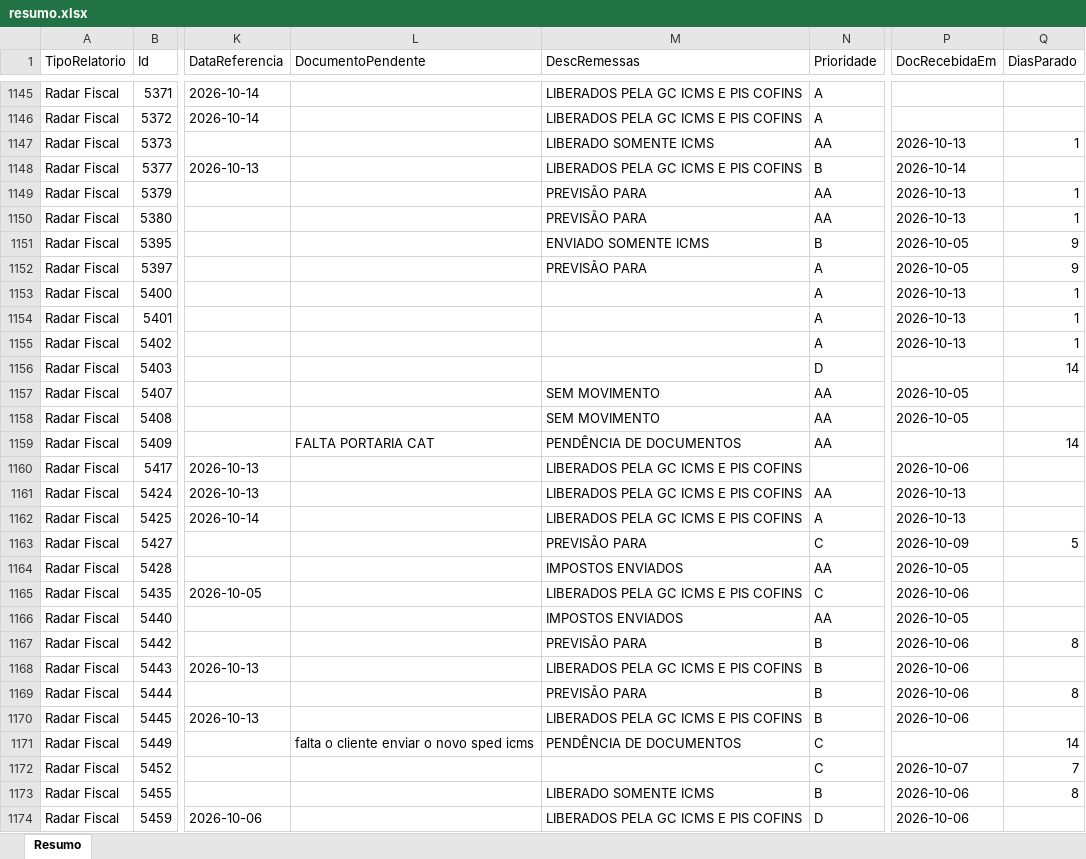
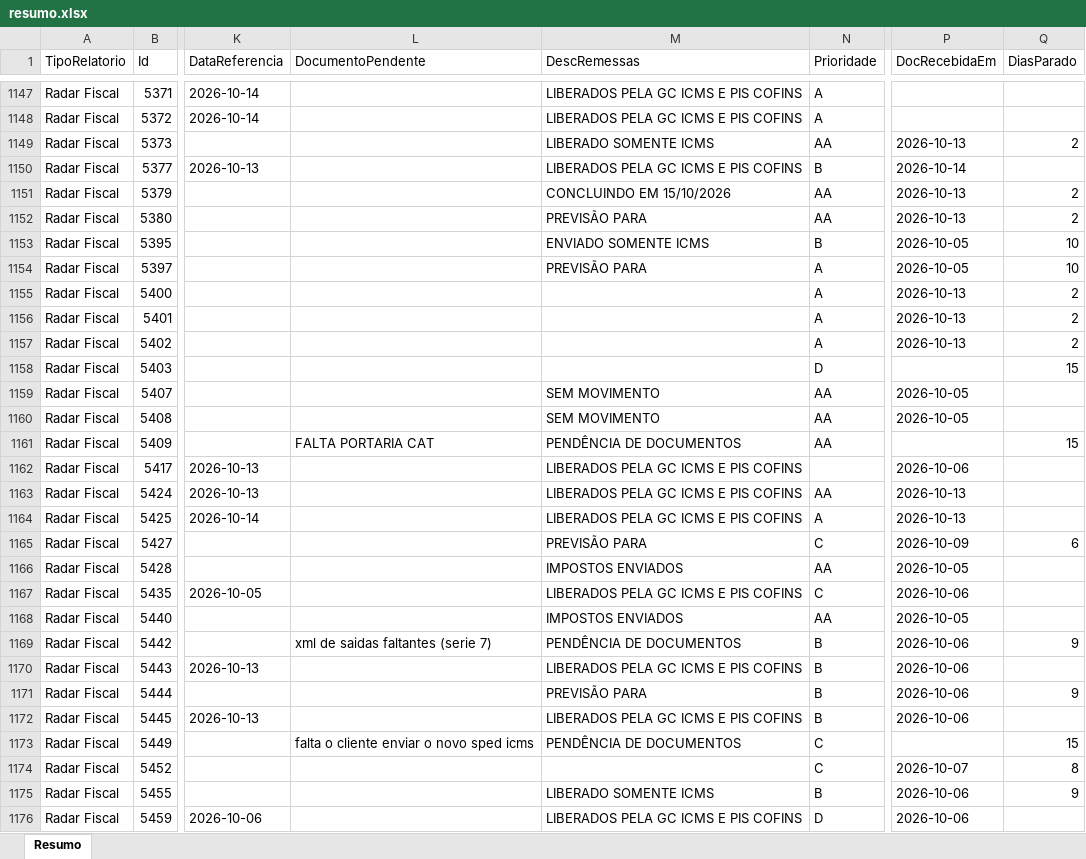
Before and after one commit to Controladoria-MG/Controle-de-Fechamentos, an Excel workbook: data/relatorio_fechamentos/resumo.xlsx, sheet Resumo, drawn as a sheet; only a part is shown, gaps mark what is left out; values as stored, in another font and other column widths than the file's, no borders; addresses are those after the commit; the diff covers the shown part only; the diff names each change by its address in the sheet, - before the commit and + after, or states it on an @@ line.

```diff
--- a/data/relatorio_fechamentos/resumo.xlsx (sheet Resumo)
+++ b/data/relatorio_fechamentos/resumo.xlsx (sheet Resumo)
-Q1149 (DiasParado): 1
+Q1149 (DiasParado): 2
-M1151 (DescRemessas): PREVISÃO PARA
+M1151 (DescRemessas): CONCLUINDO EM 15/10/2026
-Q1151:Q1152 (DiasParado): 1
+Q1151:Q1152 (DiasParado): 2
-Q1153:Q1154 (DiasParado): 9
+Q1153:Q1154 (DiasParado): 10
-Q1155:Q1157 (DiasParado): 1
+Q1155:Q1157 (DiasParado): 2
-Q1158 (DiasParado): 14
+Q1158 (DiasParado): 15
-Q1161 (DiasParado): 14
+Q1161 (DiasParado): 15
-Q1165 (DiasParado): 5
+Q1165 (DiasParado): 6
-L1169 (DocumentoPendente): (empty)
+L1169 (DocumentoPendente): xml de saidas faltantes (serie 7)
-M1169 (DescRemessas): PREVISÃO PARA
+M1169 (DescRemessas): PENDÊNCIA DE DOCUMENTOS
-Q1169 (DiasParado): 8
+Q1169 (DiasParado): 9
-Q1171 (DiasParado): 8
+Q1171 (DiasParado): 9
-Q1173 (DiasParado): 14
+Q1173 (DiasParado): 15
-Q1174 (DiasParado): 7
+Q1174 (DiasParado): 8
-Q1175 (DiasParado): 8
+Q1175 (DiasParado): 9
```
Also changed, not shown: 2 added rows and 1563 edited cells elsewhere in this sheet, 3 other files.
